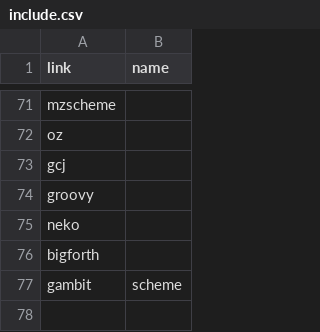
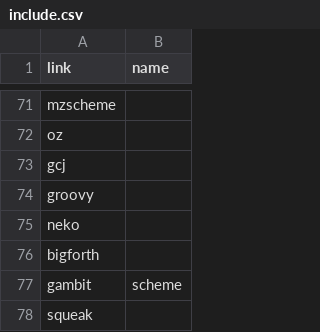
Before and after one commit to kragen/shootout, a CSV file: website/websites/gp4sandbox/include.csv, drawn as a sheet; only a part is shown, gaps mark what is left out.

```diff
--- a/website/websites/gp4sandbox/include.csv
+++ b/website/websites/gp4sandbox/include.csv
@@ -77 +77,2 @@ bigforth,
 gambit,scheme
+squeak,
```
Also changed, not shown: 25 other files.
